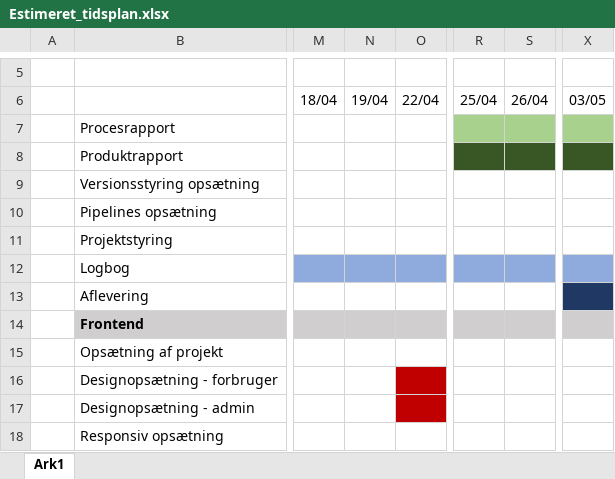
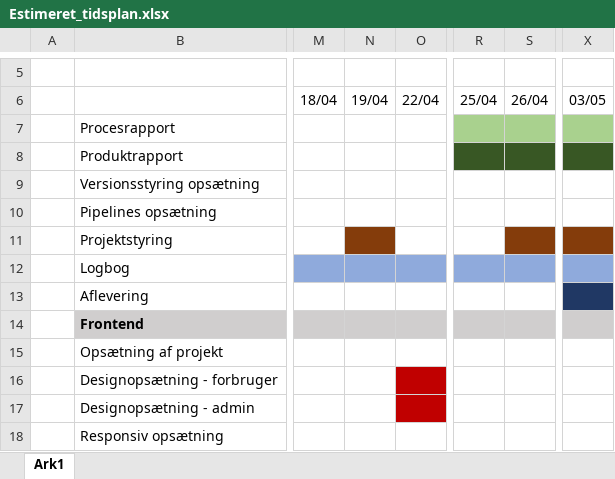
Before and after one commit to MichaelAggerholm/Apprentice_Test, an Excel workbook: Assets/Documents/Estimeret_tidsplan.xlsx, sheet Ark1, drawn as a sheet; only a part is shown, gaps mark what is left out; values as stored, in another font and other column widths than the file's, no borders; the diff names each change by its address in the sheet, - before the commit and + after, or states it on an @@ line.

Commit message:
udfyldt dagslog og tidsplan for dagens arbejde.

```diff
--- a/Assets/Documents/Estimeret_tidsplan.xlsx (sheet Ark1)
+++ b/Assets/Documents/Estimeret_tidsplan.xlsx (sheet Ark1)
-N11 fill: none
+N11 fill: #843C0B
-S11 fill: none
+S11 fill: #843C0B
-X11 fill: none
+X11 fill: #843C0B
```
Also changed, not shown: Assets/Documents/Realiseret_tidsplan.xlsx, 1 other file.
